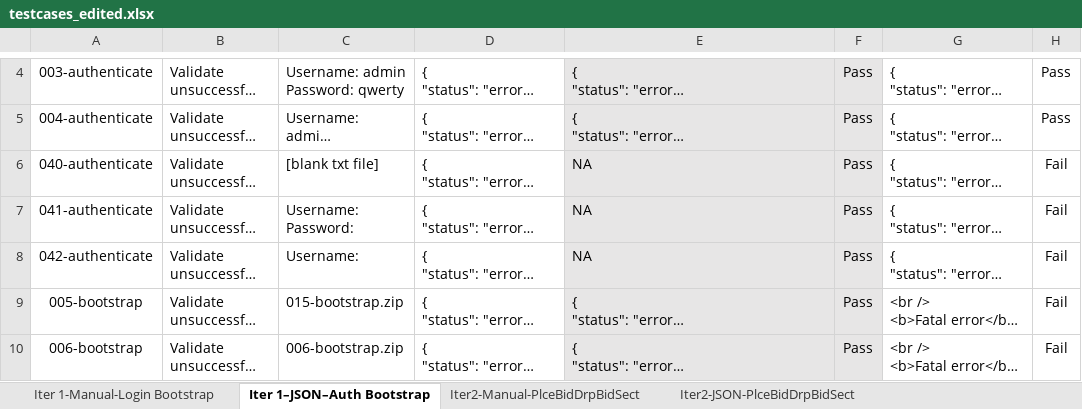
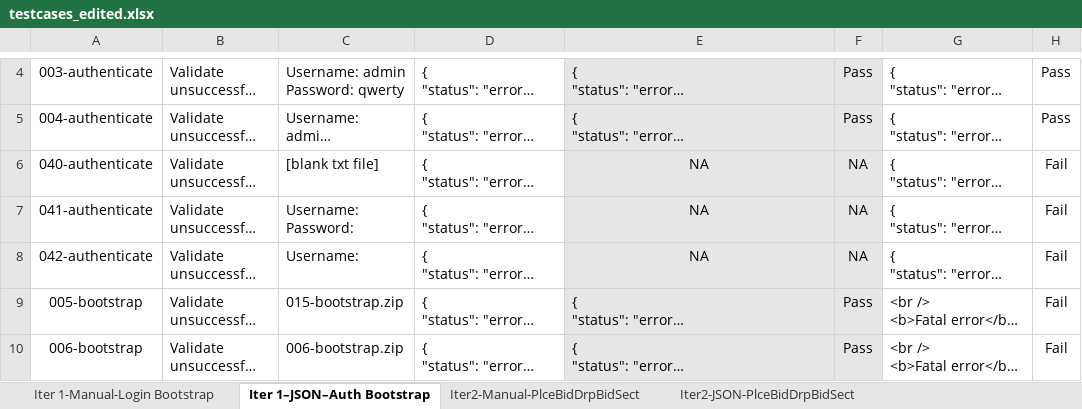
Before and after one commit to weichen-0/Bidding-Online-System, an Excel workbook: testing/testcases_edited.xlsx, sheet Iter 1–JSON–Auth Bootstrap, drawn as a sheet; only a part is shown, gaps mark what is left out; long unchanged cells end in …; values as stored, in another font and other column widths than the file's, no borders; the diff names each change by its address in the sheet, - before the commit and + after, or states it on an @@ line.

```diff
--- a/testing/testcases_edited.xlsx (sheet Iter 1–JSON–Auth Bootstrap)
+++ b/testing/testcases_edited.xlsx (sheet Iter 1–JSON–Auth Bootstrap)
-E6:E8 alignment: left
+E6:E8 alignment: center
-F6:F8: Pass
+F6:F8: NA
```
Also changed, not shown: sheet Iter2-Manual-PlceBidDrpBidSect, sheet Iter 1-Manual-Login Bootstrap, sheet Iter2-JSON-PlceBidDrpBidSect, 3 other files.
